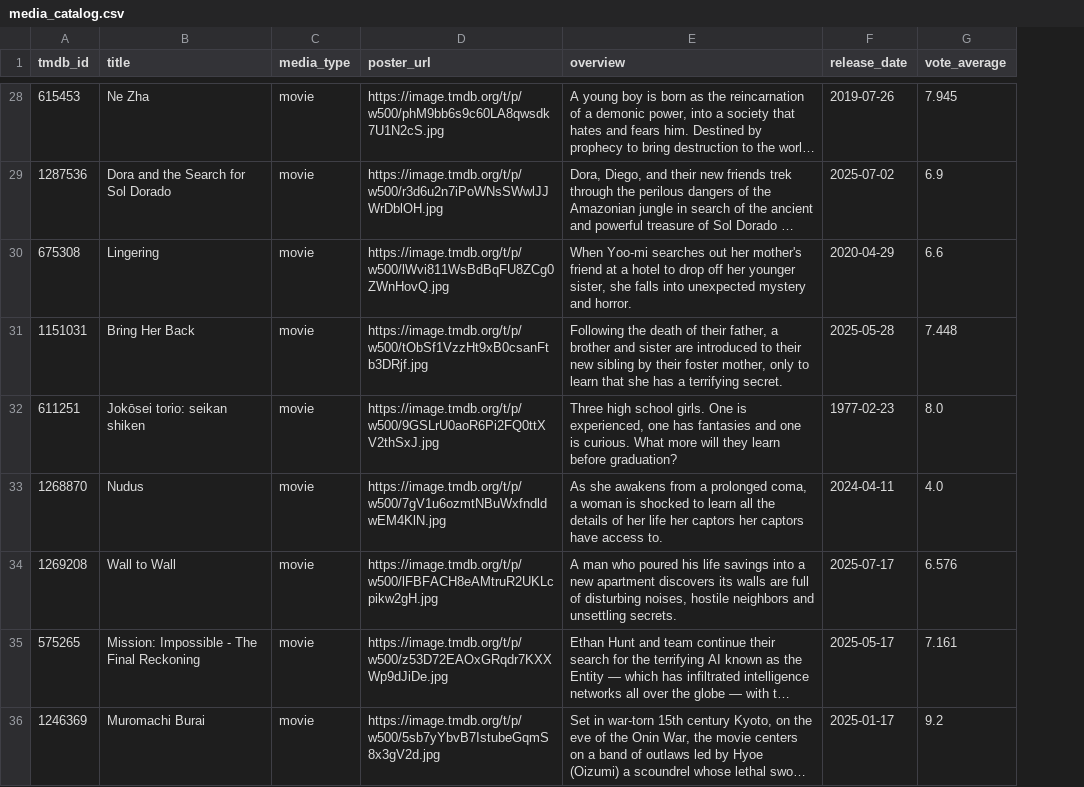
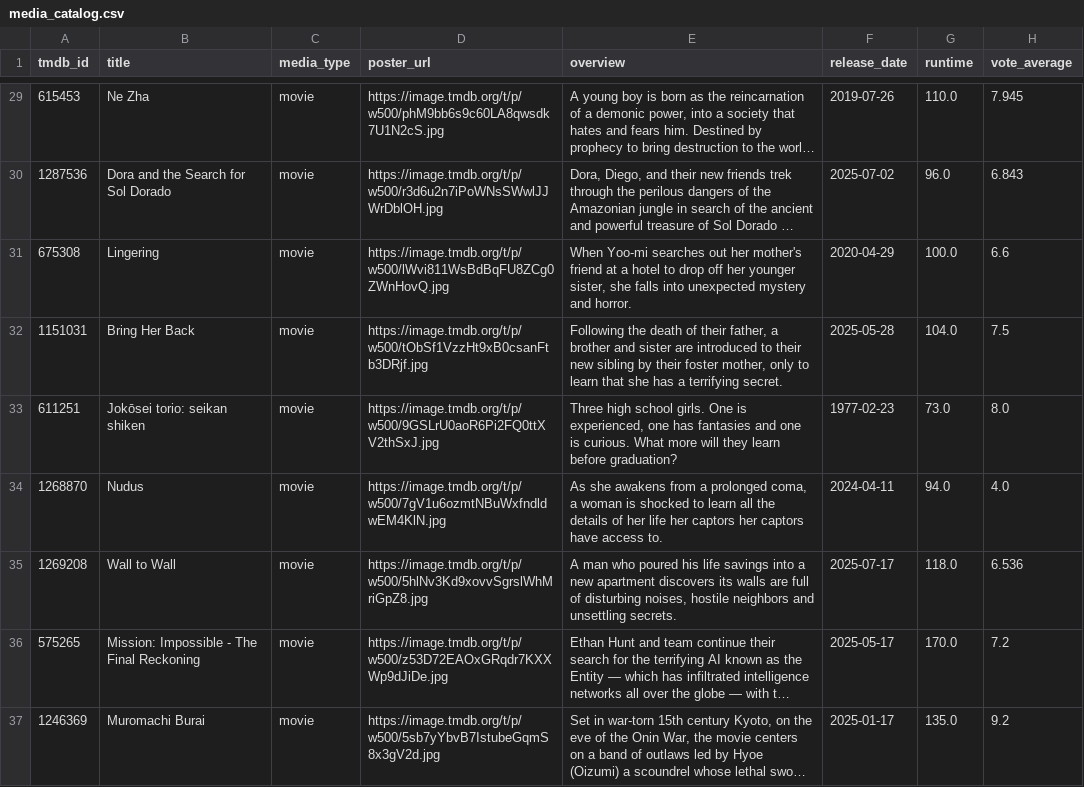
Before and after one commit to jalenjaloney/temp-name, a CSV file: media_catalog.csv, drawn as a sheet; only a part is shown, gaps mark what is left out; long unchanged cells end in …; addresses are those after the commit; the diff covers the shown part only; the diff names each change by its address in the sheet, - before the commit and + after, or states it on an @@ line.

```diff
--- a/media_catalog.csv
+++ b/media_catalog.csv
+column G (runtime), rows 29-37: 110.0 | 96.0 | 100.0 | 104.0 | 73.0 | 94.0 | 118.0 | 170.0 | 135.0
-H30 (vote_average): 6.9
+H30 (vote_average): 6.843
-H32 (vote_average): 7.448
+H32 (vote_average): 7.5
-D35 (poster_url): https://image.tmdb.org/t/p/w500/lFBFACH8eAMtruR2UKLcpikw2gH.jpg
+D35 (poster_url): https://image.tmdb.org/t/p/w500/5hlNv3Kd9xovvSgrslWhMriGpZ8.jpg
-H35 (vote_average): 6.576
+H35 (vote_average): 6.536
-H36 (vote_average): 7.161
+H36 (vote_average): 7.2
```
Also changed, not shown: 8 added rows, 8 removed rows, 5 moved rows and 25 edited cells elsewhere in this file, 4 other files.
